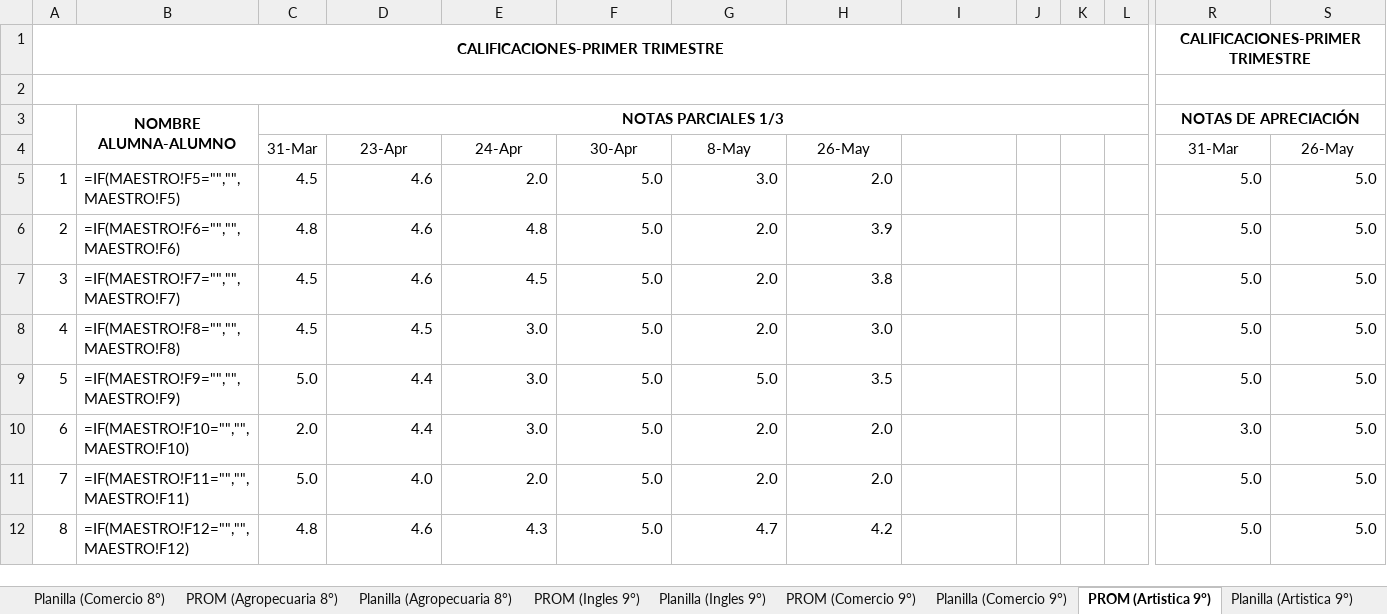
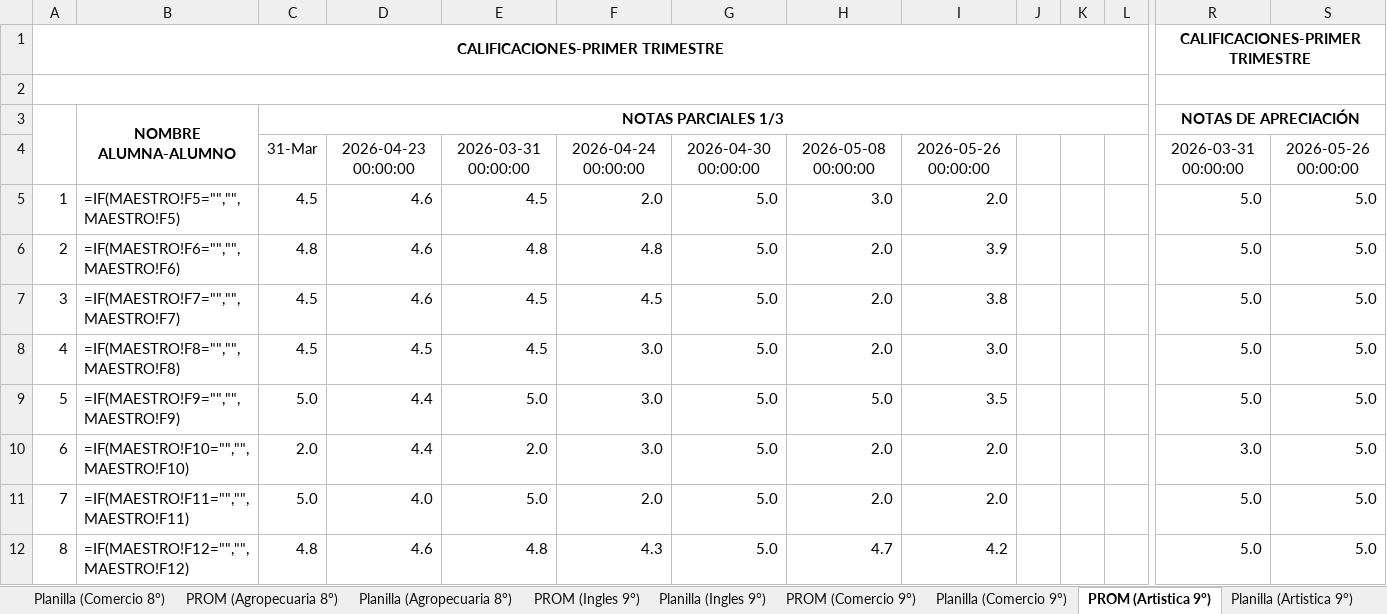
Before and after one commit to ElmerAntonio/RegistroDoc, an Excel workbook: package_data/appdata/temp/Registro_Premedia.xlsx, sheet PROM (Artistica 9°), drawn as a sheet; only a part is shown, gaps mark what is left out; values as stored, in another font and other column widths than the file's, no borders; formulas without a stored value are shown as written; conditional formats not drawn; removed rows and columns are numbered as before the commit, all else as after; rows hold the shown columns only; the diff covers the shown part only; the diff names each change by its address in the sheet, - before the commit and + after, or states it on an @@ line.

```diff
--- a/package_data/appdata/temp/Registro_Premedia.xlsx (sheet PROM (Artistica 9°))
+++ b/package_data/appdata/temp/Registro_Premedia.xlsx (sheet PROM (Artistica 9°))
-row 4:  |  | 31-Mar | 23-Apr | 24-Apr | 30-Apr | 8-May | 26-May |  |  |  |  | 31-Mar | 26-May
+row 4:  |  | 31-Mar | 2026-04-23 00:00:00 | 2026-03-31 00:00:00 | 2026-04-24 00:00:00 | 2026-04-30 00:00:00 | 2026-05-08 00:00:00 | 2026-05-26 00:00:00 |  |  |  | 2026-03-31 00:00:00 | 2026-05-26 00:00:00
-E5: 2.0
+E5: 4.5
-F5: 5.0
+F5: 2.0
-G5: 3.0
+G5: 5.0
-H5: 2.0
+H5: 3.0
-I5: (empty)
+I5: 2.0
-F6: 5.0
+F6: 4.8
-G6:G8: 2.0
+G6:G8: 5.0
-H6: 3.9
+H6: 2.0
-I6: (empty)
+I6: 3.9
-F7: 5.0
+F7: 4.5
-H7: 3.8
+H7: 2.0
-I7: (empty)
+I7: 3.8
-E8: 3.0
+E8: 4.5
-F8:F10: 5.0
+F8:F10: 3.0
-H8: 3.0
+H8: 2.0
-I8: (empty)
+I8: 3.0
-E9: 3.0
+E9: 5.0
-H9: 3.5
+H9: 5.0
-I9: (empty)
+I9: 3.5
-E10: 3.0
+E10: 2.0
-G10:G11: 2.0
+G10:G11: 5.0
-I10:I11: (empty)
+I10:I11: 2.0
-E11: 2.0
+E11: 5.0
-F11: 5.0
+F11: 2.0
-E12: 4.3
+E12: 4.8
-F12: 5.0
+F12: 4.3
-G12: 4.7
+G12: 5.0
-H12: 4.2
+H12: 4.7
-I12: (empty)
+I12: 4.2
```
Also changed, not shown: 194 edited cells elsewhere in this sheet, sheet Asistencia (9°), sheet PROM (Comercio 9°), sheet PROM (Agropecuaria 7°), sheet PROM (Ingles 7°), sheet Asistencia (7°), sheet MAESTRO, 23 more sheets, 13 other files.
